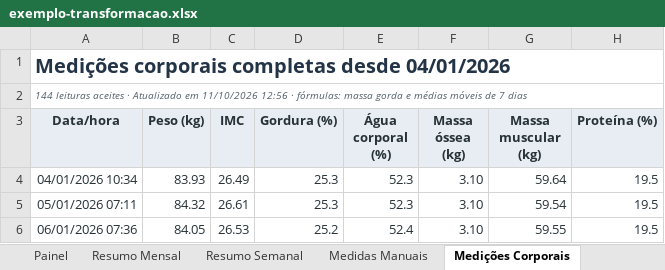
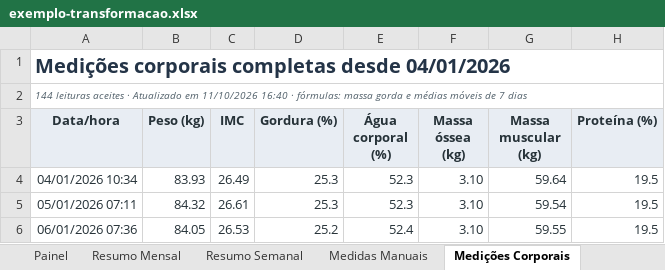
Before and after one commit to tpereira2005/zepp-life-excel-ia, an Excel workbook: docs/exemplo/exemplo-transformacao.xlsx, sheet Medições Corporais, drawn as a sheet; only a part is shown; values as stored, in another font and other column widths than the file's, no borders; table styles not drawn; the diff names each change by its address in the sheet, - before the commit and + after, or states it on an @@ line.

```diff
--- a/docs/exemplo/exemplo-transformacao.xlsx (sheet Medições Corporais)
+++ b/docs/exemplo/exemplo-transformacao.xlsx (sheet Medições Corporais)
-A2 (Data/hora): …em 11/10/2026 12:56 · fórmulas:…
+A2 (Data/hora): …em 11/10/2026 16:40 · fórmulas:…
```
Also changed, not shown: sheet Painel, sheet Critérios e Qualidade, sheet Resumo Mensal, sheet Resumo Semanal, 3 other files.
